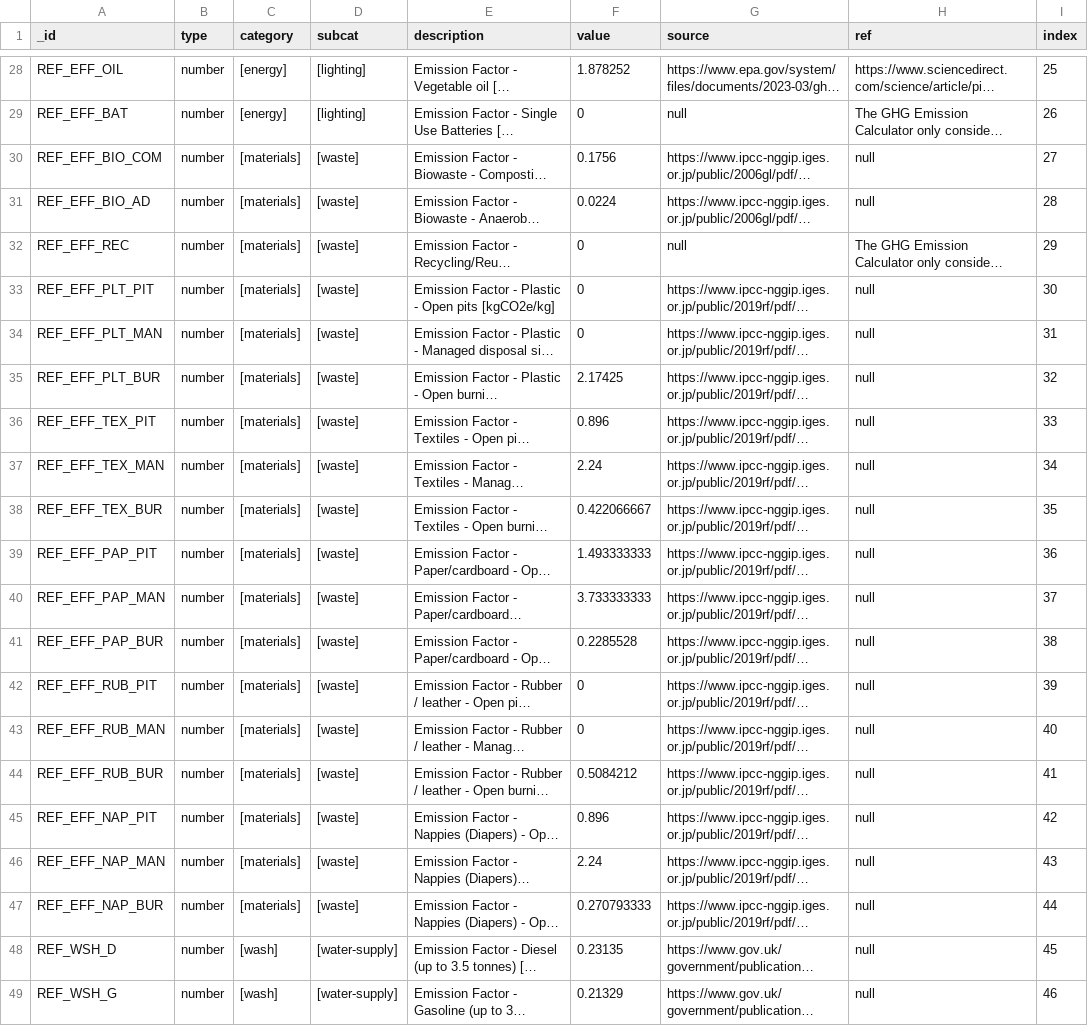
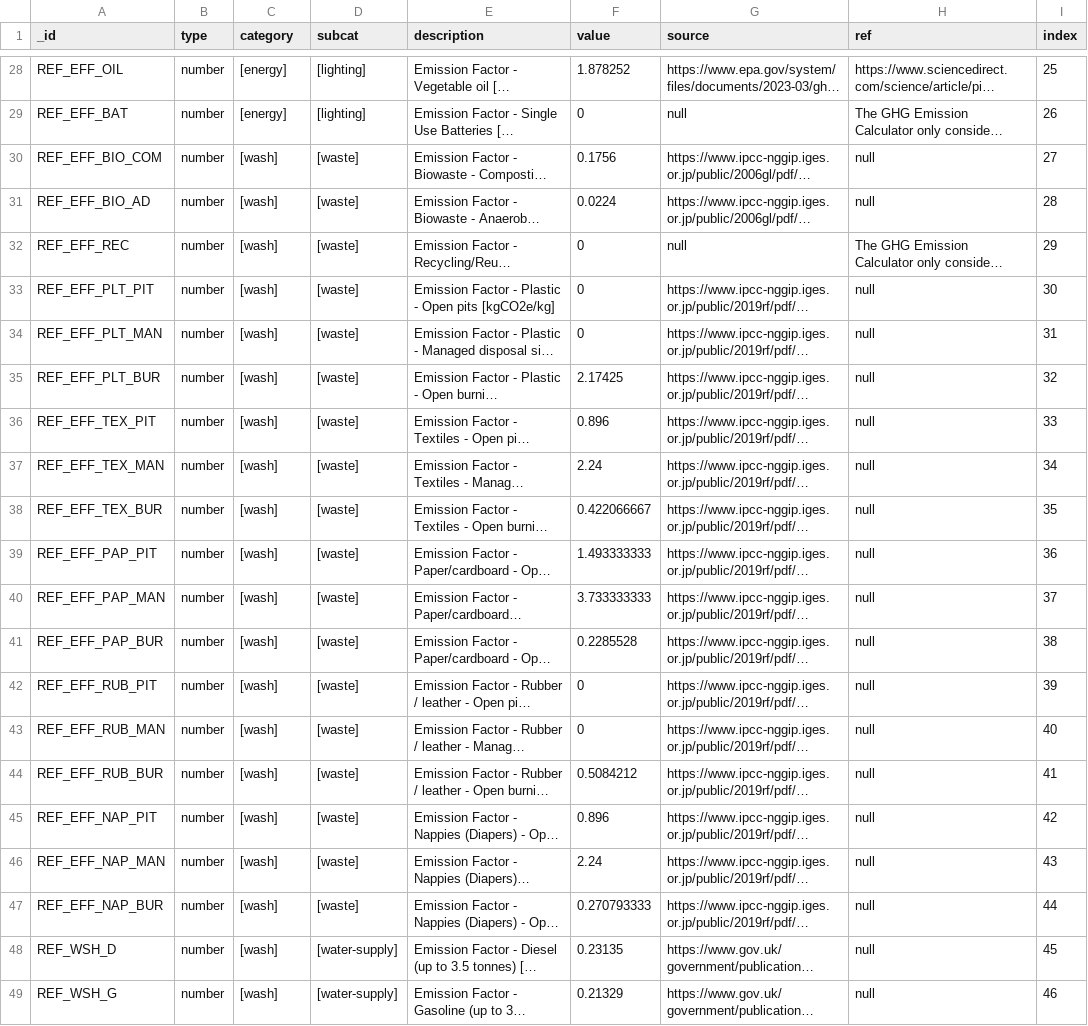
Before and after one commit to EPFL-ENAC/unhcr-geneva-tech-hub-app, a CSV file: couchdb-setup/rawdata/ghg_reference.csv, drawn as a sheet; only a part is shown, gaps mark what is left out; long unchanged cells end in …; the diff names each change by its address in the sheet, - before the commit and + after, or states it on an @@ line.

Commit message:
feat(ghg): move domestic solid waste to WASH module #587

```diff
--- a/couchdb-setup/rawdata/ghg_reference.csv
+++ b/couchdb-setup/rawdata/ghg_reference.csv
-C30:C47 (category): [materials]
+C30:C47 (category): [wash]
```
Also changed, not shown: 1 other file.
